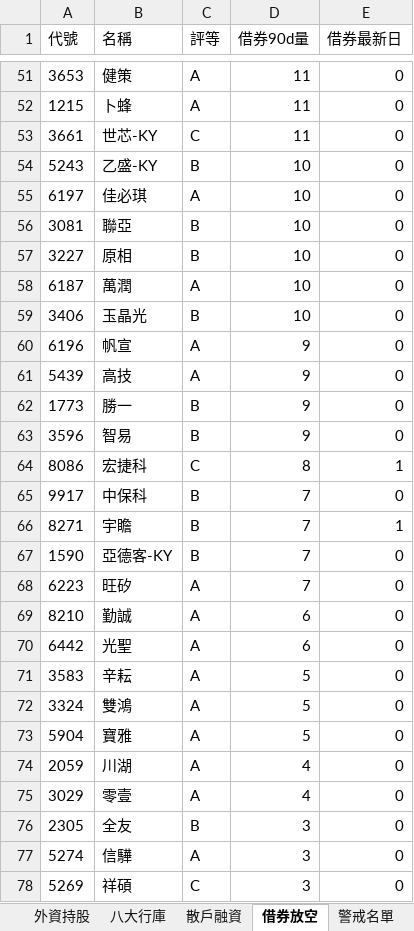
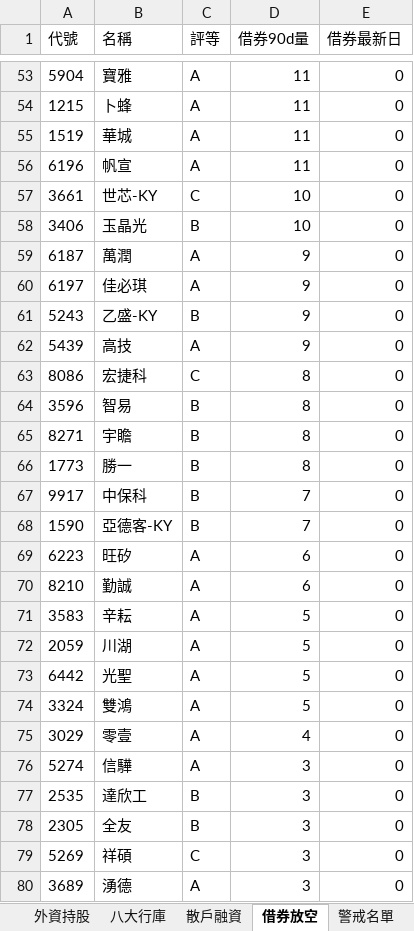
Before and after one commit to delphichi/big, an Excel workbook: data/台股_籌碼儀表板.xlsx, sheet 借券放空, drawn as a sheet; only a part is shown, gaps mark what is left out; the shorter side is filled out with more unchanged rows; values as stored, in another font and other column widths than the file's, no borders; removed rows and columns are numbered as before the commit, all else as after; the diff covers the shown part only; the diff names each change by its address in the sheet, - before the commit and + after, or states it on an @@ line.

```diff
--- a/data/台股_籌碼儀表板.xlsx (sheet 借券放空)
+++ b/data/台股_籌碼儀表板.xlsx (sheet 借券放空)
-A53 (代號): 3653
+A53 (代號): 5904
-B53 (名稱): 健策
+B53 (名稱): 寶雅
+row 55: 1519 | 華城 | A | 11 | 0
+row 56: 6196 | 帆宣 | A | 11 | 0
-D57 (借券90d量): 11
+D57 (借券90d量): 10
-row 54: 5243 | 乙盛-KY | B | 10 | 0
-row 55: 6197 | 佳必琪 | A | 10 | 0
-row 56: 3081 | 聯亞 | B | 10 | 0
-row 57: 3227 | 原相 | B | 10 | 0
-row 58: 6187 | 萬潤 | A | 10 | 0
-A59 (代號): 6196
+A59 (代號): 6187
-B59 (名稱): 帆宣
+B59 (名稱): 萬潤
+row 60: 6197 | 佳必琪 | A | 9 | 0
+row 61: 5243 | 乙盛-KY | B | 9 | 0
-row 62: 1773 | 勝一 | B | 9 | 0
-row 63: 3596 | 智易 | B | 9 | 0
-E63 (借券最新日): 1
+E63 (借券最新日): 0
+row 64: 3596 | 智易 | B | 8 | 0
+row 65: 8271 | 宇瞻 | B | 8 | 0
+row 66: 1773 | 勝一 | B | 8 | 0
-row 66: 8271 | 宇瞻 | B | 7 | 1
-D69 (借券90d量): 7
+D69 (借券90d量): 6
-row 70: 6442 | 光聖 | A | 6 | 0
+row 72: 2059 | 川湖 | A | 5 | 0
+row 73: 6442 | 光聖 | A | 5 | 0
-row 73: 5904 | 寶雅 | A | 5 | 0
-row 74: 2059 | 川湖 | A | 4 | 0
@@ row 77 moved to row 76: 5274 @@
@@ row 79 moved to row 77: 2535 @@
```
Also changed, not shown: 20 added rows, 18 removed rows, 9 moved rows and 34 edited cells elsewhere in this sheet, sheet 總覽, sheet 散戶融資, sheet 外資持股, sheet 三大法人, sheet 八大行庫, data/macro_signals.xlsx, data/台股100檔_六維交叉.xlsx, 5 other files.
